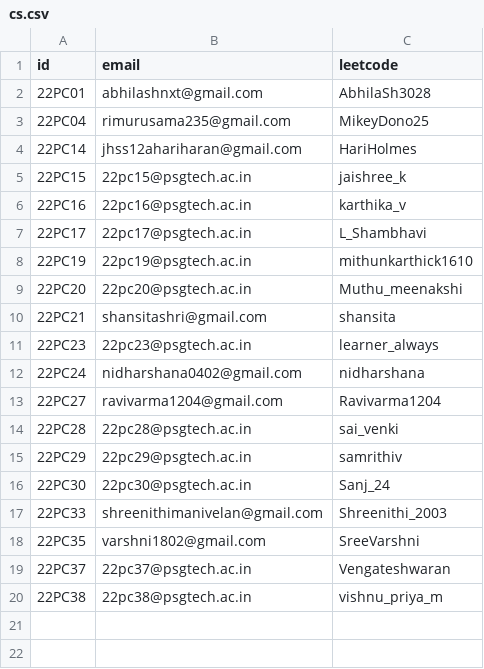
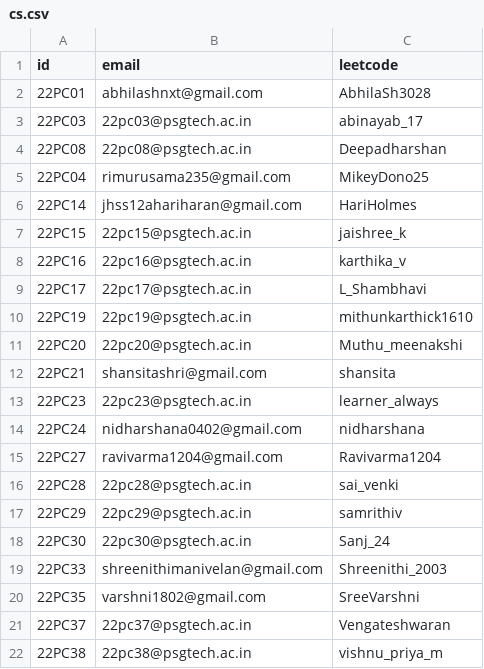
Before and after one commit to Mithun2303/Algostats-backend, a CSV file: mockdata/cs.csv, drawn as a sheet; the diff names each change by its address in the sheet, - before the commit and + after, or states it on an @@ line.

```diff
--- a/mockdata/cs.csv
+++ b/mockdata/cs.csv
+row 3: 22PC03 | 22pc03@psgtech.ac.in | abinayab_17
+row 4: 22PC08 | 22pc08@psgtech.ac.in | Deepadharshan
```
Also changed, not shown: 8 other files.
